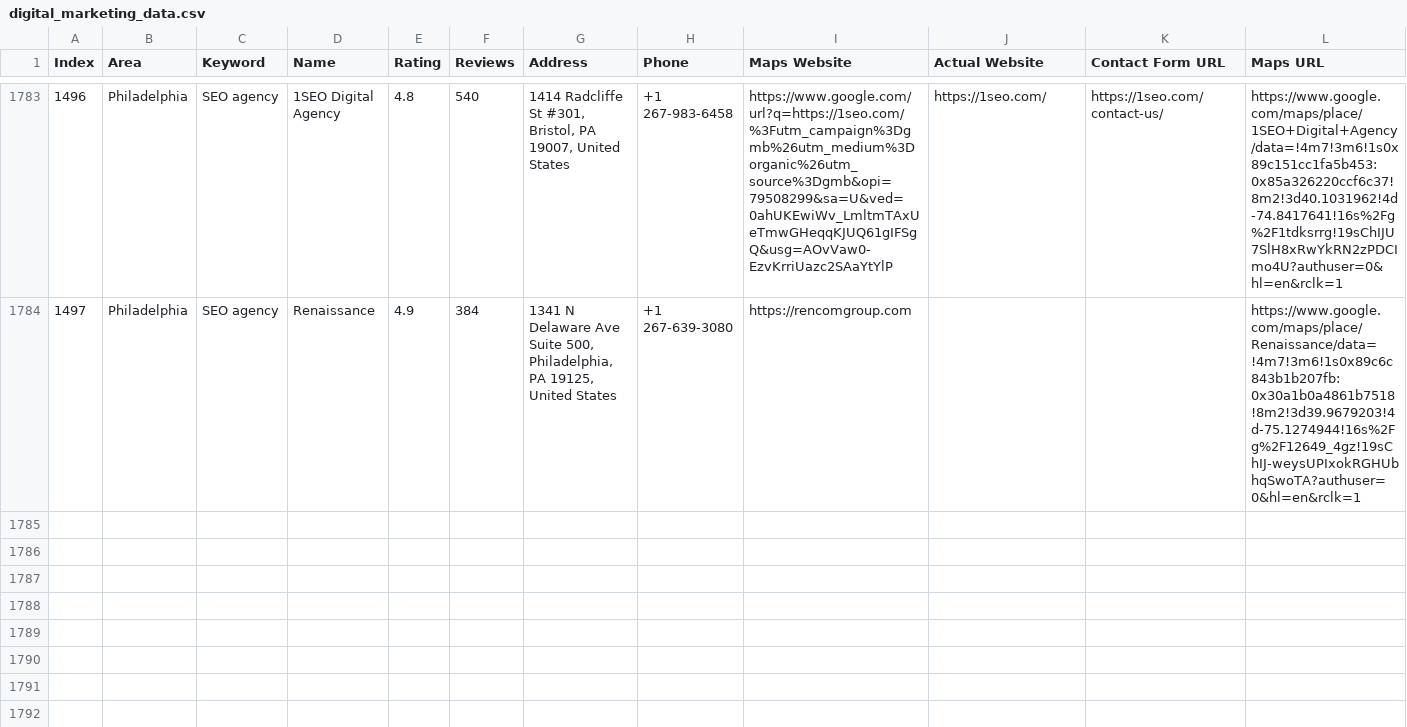
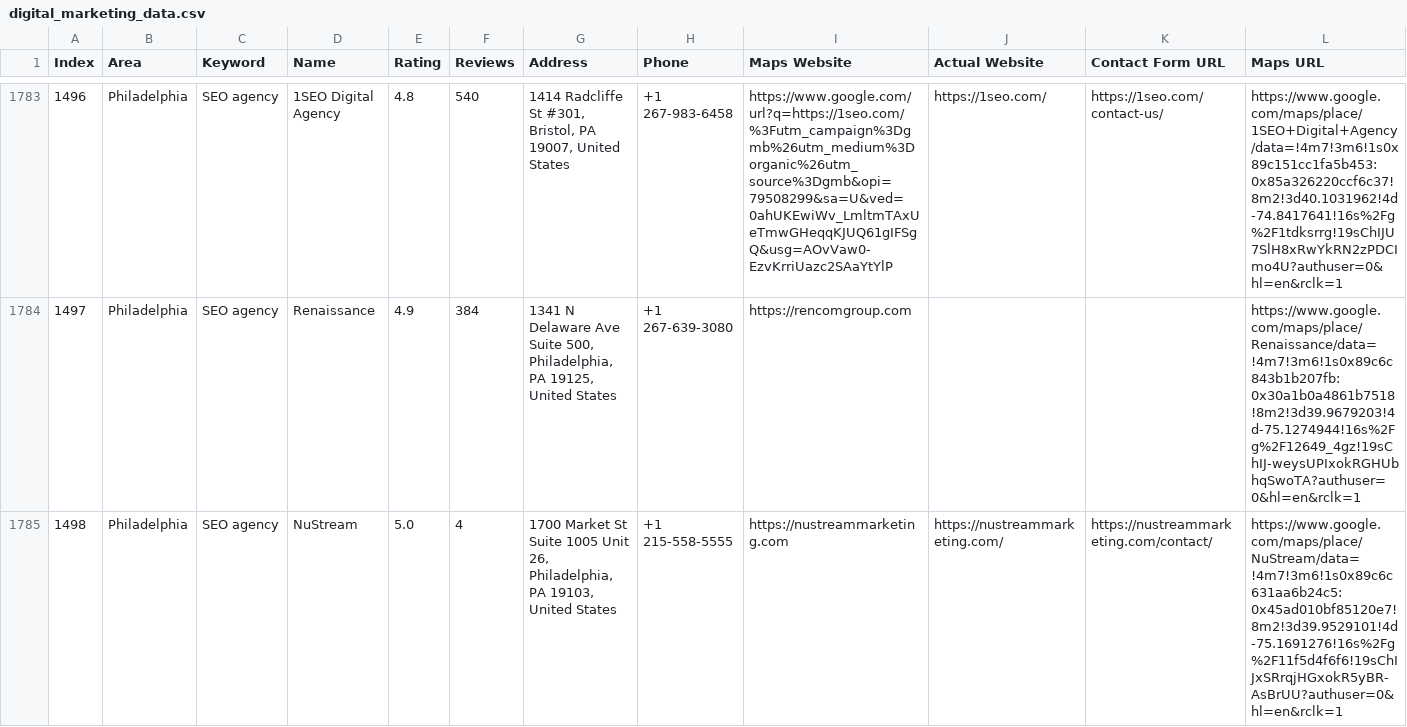
Before and after one commit to farhan281/cf-filler-with-captch-solver, a CSV file: digital_marketing_data.csv, drawn as a sheet; only a part is shown, gaps mark what is left out; rows hold the shown columns only; the diff names each change by its address in the sheet, - before the commit and + after, or states it on an @@ line.

```diff
--- a/digital_marketing_data.csv
+++ b/digital_marketing_data.csv
+row 1785: 1498 | Philadelphia | SEO agency | NuStream | 5.0 | 4 | 1700 Market St Suite 1005 Unit 26, Philadelphia, PA 19103, United States | +1 215-558-5555 | https://nustreammarketing.com | https://nustreammarketing.com/ | https://nustreammarketing.com/contact/ | https://www.google.com/maps/place/NuStream/data=!4m7!3m6!1s0x89c6c631aa6b24c5:0x45ad010bf85120e7!8m2!3d39.9529101!4d-75.1691276!16s%2Fg%2F11f5d4f6f6!19sChIJxSRrqjHGxokR5yBR-AsBrUU?authuser=0&hl=en&rclk=1
```
Also changed, not shown: 1 other file.
